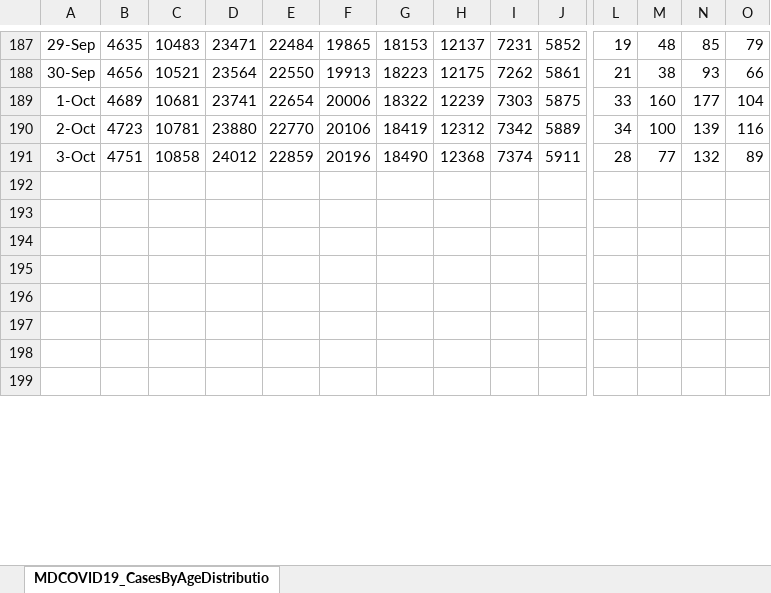
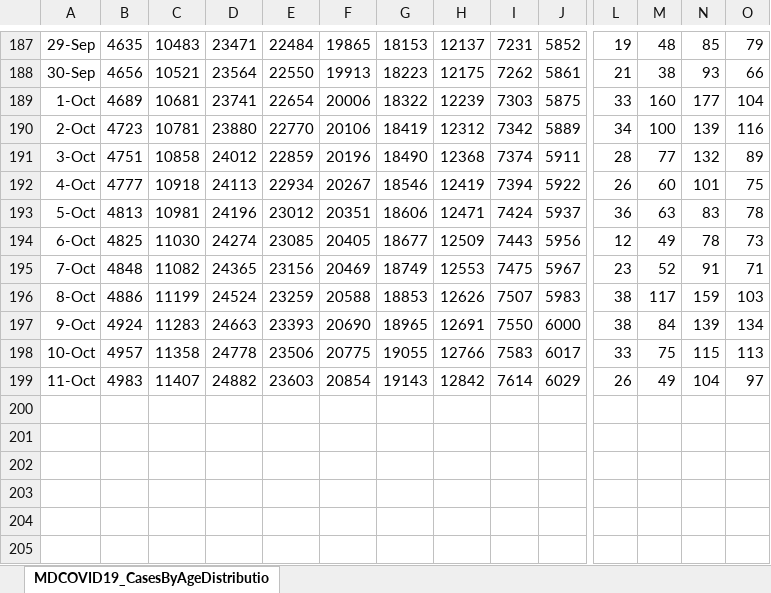
Before and after one commit to TylerFogarty7/MD-COVID19, an Excel workbook: Data/MDCOVID19_CasesByAgeDistribution.xlsx, sheet MDCOVID19_CasesByAgeDistributio, drawn as a sheet; only a part is shown, gaps mark what is left out; the shorter side is filled out with more unchanged rows; values as stored, in another font and other column widths than the file's, no borders; rows hold the shown columns only; the diff covers the shown part only; the diff names each change by its address in the sheet, - before the commit and + after, or states it on an @@ line.

```diff
--- a/Data/MDCOVID19_CasesByAgeDistribution.xlsx (sheet MDCOVID19_CasesByAgeDistributio)
+++ b/Data/MDCOVID19_CasesByAgeDistribution.xlsx (sheet MDCOVID19_CasesByAgeDistributio)
+row 192: 4-Oct | 4777 | 10918 | 24113 | 22934 | 20267 | 18546 | 12419 | 7394 | 5922 | 26 | 60 | 101 | 75
+row 193: 5-Oct | 4813 | 10981 | 24196 | 23012 | 20351 | 18606 | 12471 | 7424 | 5937 | 36 | 63 | 83 | 78
+row 194: 6-Oct | 4825 | 11030 | 24274 | 23085 | 20405 | 18677 | 12509 | 7443 | 5956 | 12 | 49 | 78 | 73
+row 195: 7-Oct | 4848 | 11082 | 24365 | 23156 | 20469 | 18749 | 12553 | 7475 | 5967 | 23 | 52 | 91 | 71
+row 196: 8-Oct | 4886 | 11199 | 24524 | 23259 | 20588 | 18853 | 12626 | 7507 | 5983 | 38 | 117 | 159 | 103
+row 197: 9-Oct | 4924 | 11283 | 24663 | 23393 | 20690 | 18965 | 12691 | 7550 | 6000 | 38 | 84 | 139 | 134
+row 198: 10-Oct | 4957 | 11358 | 24778 | 23506 | 20775 | 19055 | 12766 | 7583 | 6017 | 33 | 75 | 115 | 113
+row 199: 11-Oct | 4983 | 11407 | 24882 | 23603 | 20854 | 19143 | 12842 | 7614 | 6029 | 26 | 49 | 104 | 97
```
Also changed, not shown: 10 added rows, 13 removed rows and 40 edited cells elsewhere in this sheet, 28 other files.
